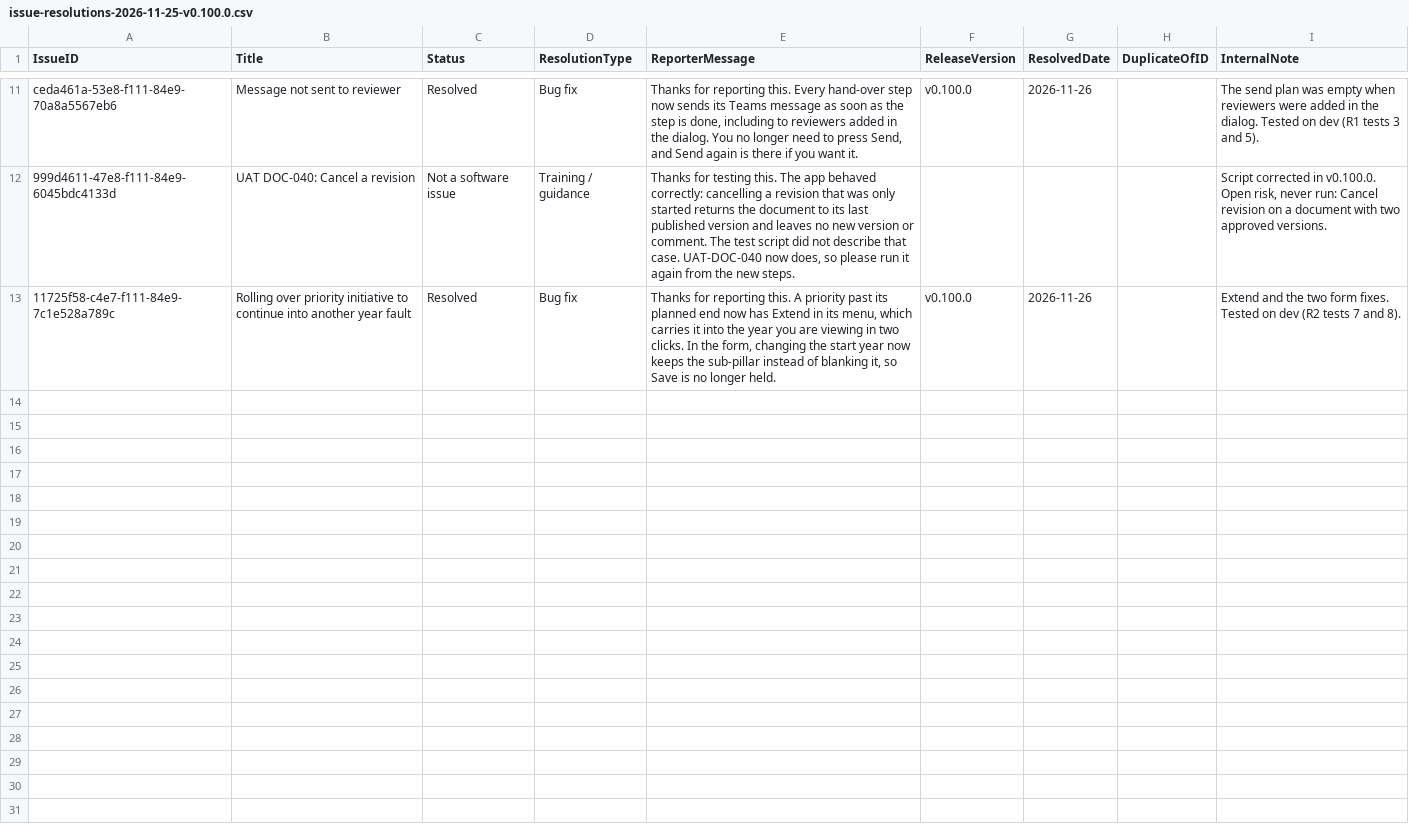
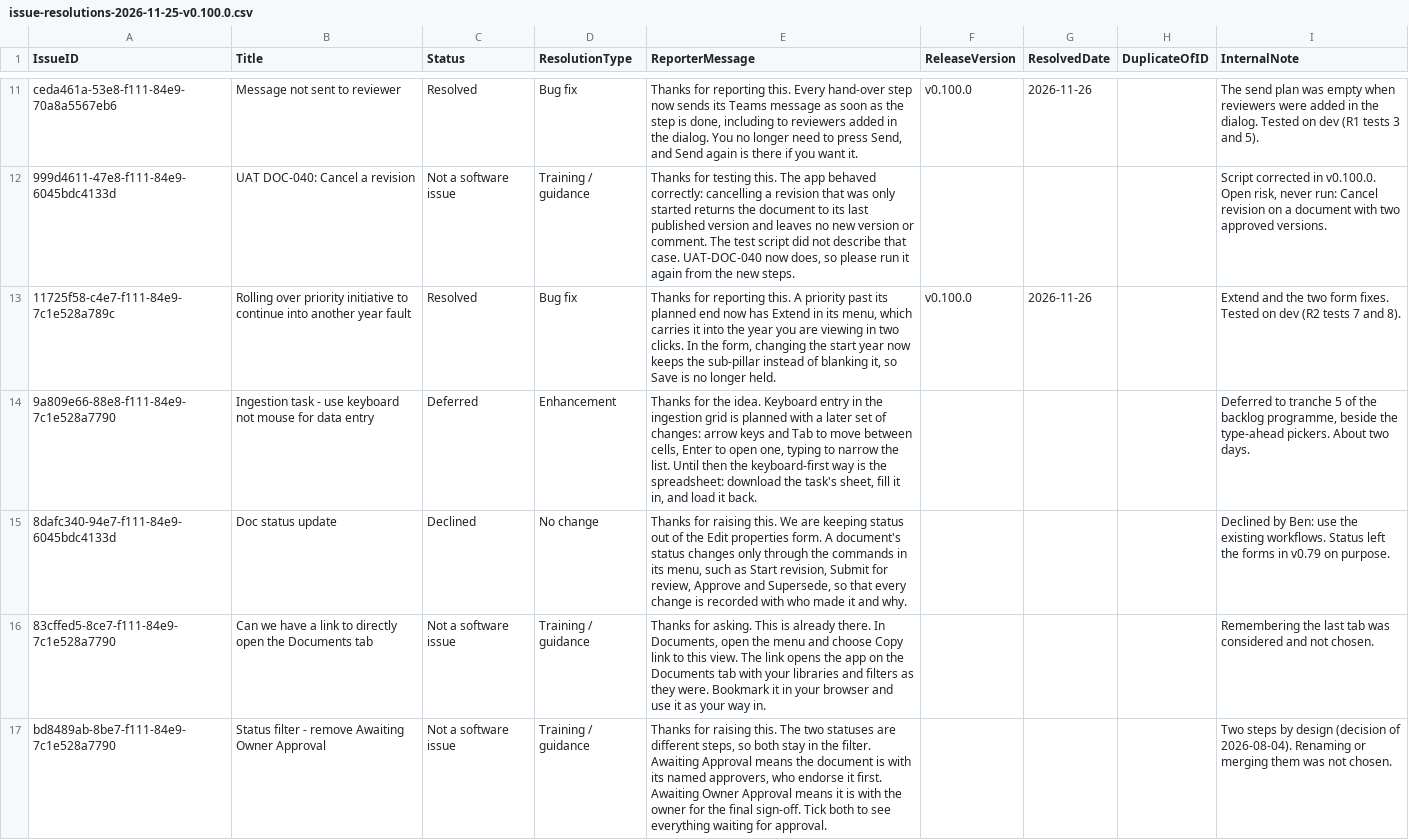
Before and after one commit to distillainthemist/LeanBoard, a CSV file: docs/issue-resolutions-2026-11-25-v0.100.0.csv, drawn as a sheet; only a part is shown, gaps mark what is left out.

```diff
--- a/docs/issue-resolutions-2026-11-25-v0.100.0.csv
+++ b/docs/issue-resolutions-2026-11-25-v0.100.0.csv
@@ -13 +13,5 @@ ceda461a-53e8-f111-84e9-70a8a5567eb6,Message not sent to reviewer,Resolved,Bug f
 11725f58-c4e7-f111-84e9-7c1e528a789c,Rolling over priority initiative to continue into another year fault,Resolved,Bug fix,"Thanks for reporting this. A priority past its planned end now has Extend in its menu, which carries it into the year you are viewing in two clicks. In the form, changing the start year now keeps the sub-pillar instead of blanking it, so Save is no longer held.",v0.100.0,2026-11-26,,Extend and the two form fixes. Tested on dev (R2 tests 7 and 8).
+9a809e66-88e8-f111-84e9-7c1e528a7790,Ingestion task - use keyboard not mouse for data entry,Deferred,Enhancement,"Thanks for the idea. Keyboard entry in the ingestion grid is planned with a later set of changes: arrow keys and Tab to move between cells, Enter to open one, typing to narrow the list. Until then the keyboard-first way is the spreadsheet: download the task's sheet, fill it in, and load it back.",,,,"Deferred to tranche 5 of the backlog programme, beside the type-ahead pickers. About two days."
+8dafc340-94e7-f111-84e9-6045bdc4133d,Doc status update,Declined,No change,"Thanks for raising this. We are keeping status out of the Edit properties form. A document's status changes only through the commands in its menu, such as Start revision, Submit for review, Approve and Supersede, so that every change is recorded with who made it and why.",,,,Declined by Ben: use the existing workflows. Status left the forms in v0.79 on purpose.
+83cffed5-8ce7-f111-84e9-7c1e528a7790,Can we have a link to directly open the Documents tab,Not a software issue,Training / guidance,"Thanks for asking. This is already there. In Documents, open the menu and choose Copy link to this view. The link opens the app on the Documents tab with your libraries and filters as they were. Bookmark it in your browser and use it as your way in.",,,,Remembering the last tab was considered and not chosen.
+bd8489ab-8be7-f111-84e9-7c1e528a7790,Status filter - remove Awaiting Owner Approval,Not a software issue,Training / guidance,"Thanks for raising this. The two statuses are different steps, so both stay in the filter. Awaiting Approval means the document is with its named approvers, who endorse it first. Awaiting Owner Approval means it is with the owner for the final sign-off. Tick both to see everything waiting for approval.",,,,Two steps by design (decision of 2026-08-04). Renaming or merging them was not chosen.
```
Also changed, not shown: 1 other file.
